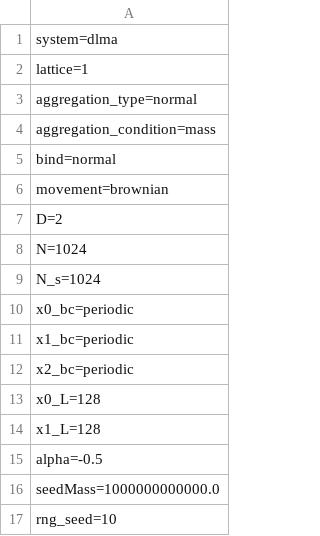
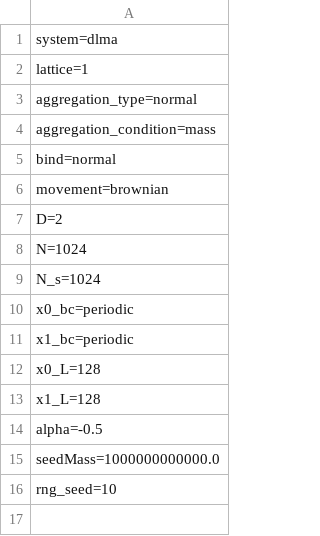
Before and after one commit to agrawalsamarth/diffusion_limited_cluster_aggregation, a CSV file: factory_method/params.csv, drawn as a sheet; the diff names each change by its address in the sheet, - before the commit and + after, or states it on an @@ line.

```diff
--- a/factory_method/params.csv
+++ b/factory_method/params.csv
-row 12: x2_bc=periodic
```
Also changed, not shown: 38 other files.
